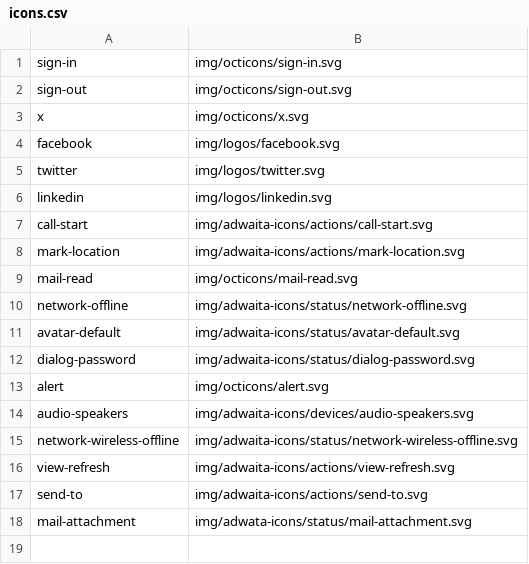
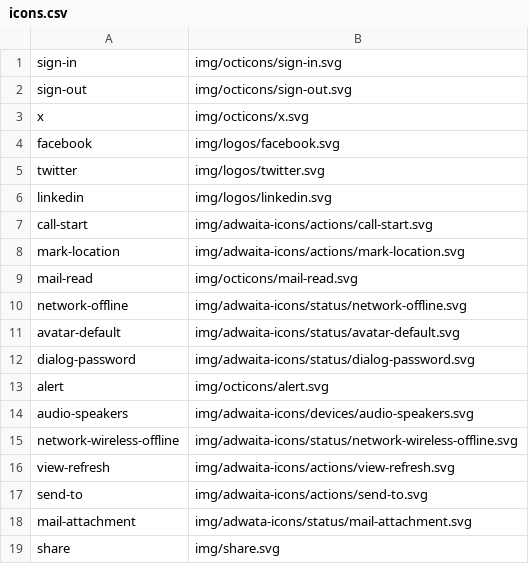
Before and after one commit to shgysk8zer0/yaca, a CSV file: icons.csv, drawn as a sheet; the diff names each change by its address in the sheet, - before the commit and + after, or states it on an @@ line.

```diff
--- a/icons.csv
+++ b/icons.csv
+row 19: share | img/share.svg
```
Also changed, not shown: 4 other files.
